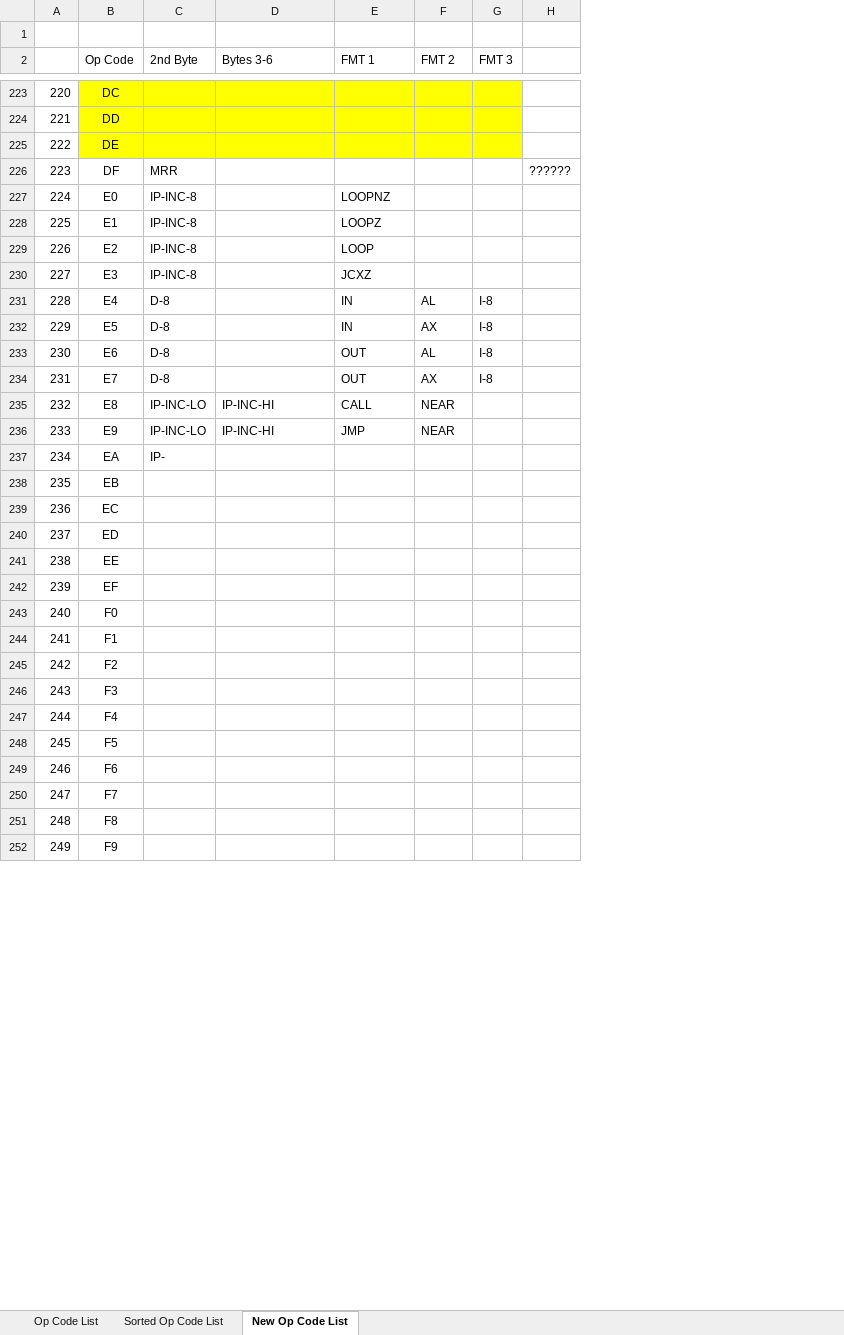
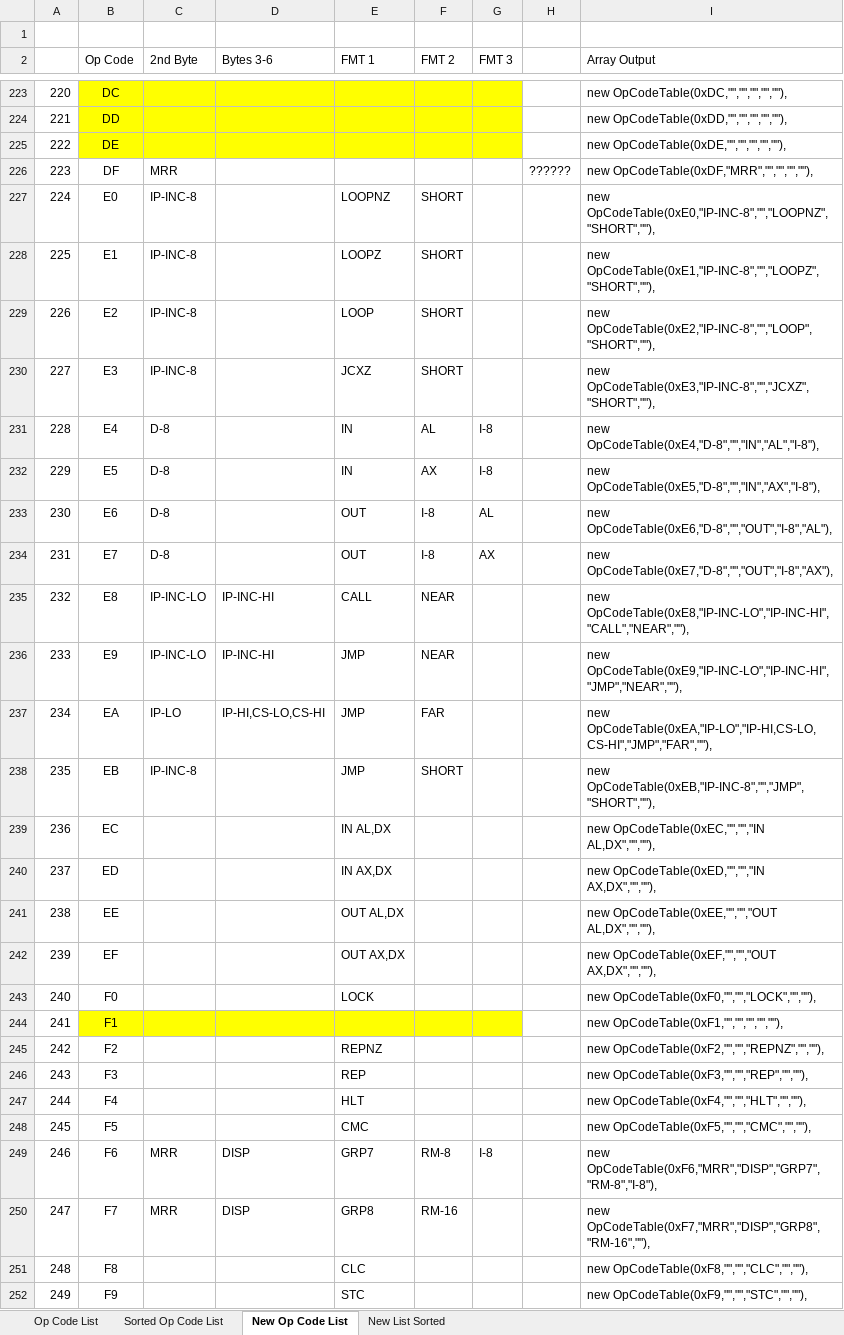
Before and after one commit to amensch/e8086, an Excel workbook: Resources/8086 op code list.xlsx, sheet New Op Code List, drawn as a sheet; only a part is shown, gaps mark what is left out; values as stored, in another font and other column widths than the file's, no borders; the diff covers the shown part only; the diff names each change by its address in the sheet, - before the commit and + after, or states it on an @@ line.

```diff
--- a/Resources/8086 op code list.xlsx (sheet New Op Code List)
+++ b/Resources/8086 op code list.xlsx (sheet New Op Code List)
+sheet tab: New List Sorted
+column I (Array Output), rows 223-252: new OpCodeTable(0xDC,"","","","",""), | new OpCodeTable(0xDD,"","","","",""), | new OpCodeTable(0xDE,"","","","",""), | new OpCodeTable(0xDF,"MRR","","","",""), | new OpCodeTable(0xE0,"IP-INC-8","","LOOPNZ","SHORT",""), | new OpCodeTable(0xE1,"IP-INC-8","","LOOPZ","SHORT",""), | new OpCodeTable(0xE2,"IP-INC-8","","LOOP","SHORT",""), | new OpCodeTable(0xE3,"IP-INC-8","","JCXZ","SHORT",""), | new OpCodeTable(0xE4,"D-8","","IN","AL","I-8"), | new OpCodeTable(0xE5,"D-8","","IN","AX","I-8"), | new OpCodeTable(0xE6,"D-8","","OUT","I-8","AL"), | new OpCodeTable(0xE7,"D-8","","OUT","I-8","AX"), | new OpCodeTable(0xE8,"IP-INC-LO","IP-INC-HI","CALL","NEAR",""), | new OpCodeTable(0xE9,"IP-INC-LO","IP-INC-HI","JMP","NEAR",""), | new OpCodeTable(0xEA,"IP-LO","IP-HI,CS-LO,CS-HI","JMP","FAR",""), | new OpCodeTable(0xEB,"IP-INC-8","","JMP","SHORT",""), | new OpCodeTable(0xEC,"","","IN AL,DX","",""), | new OpCodeTable(0xED,"","","IN AX,DX","",""), | new OpCodeTable(0xEE,"","","OUT AL,DX","",""), | new OpCodeTable(0xEF,"","","OUT AX,DX","",""), | new OpCodeTable(0xF0,"","","LOCK","",""), | new OpCodeTable(0xF1,"","","","",""), | new OpCodeTable(0xF2,"","","REPNZ","",""), | new OpCodeTable(0xF3,"","","REP","",""), | new OpCodeTable(0xF4,"","","HLT","",""), | new OpCodeTable(0xF5,"","","CMC","",""), | new OpCodeTable(0xF6,"MRR","DISP","GRP7","RM-8","I-8"), | new OpCodeTable(0xF7,"MRR","DISP","GRP8","RM-16",""), | new OpCodeTable(0xF8,"","","CLC","",""), | new OpCodeTable(0xF9,"","","STC","",""),
-F227:F230 (FMT 2): (empty)
+F227:F230 (FMT 2): SHORT
-F233 (FMT 2): AL
+F233 (FMT 2): I-8
-G233 (FMT 3): I-8
+G233 (FMT 3): AL
-F234 (FMT 2): AX
+F234 (FMT 2): I-8
-G234 (FMT 3): I-8
+G234 (FMT 3): AX
-C237 (2nd Byte): IP-
+C237 (2nd Byte): IP-LO
-D237 (Bytes 3-6): (empty)
+D237 (Bytes 3-6): IP-HI,CS-LO,CS-HI
-E237:E238 (FMT 1): (empty)
+E237:E238 (FMT 1): JMP
-F237 (FMT 2): (empty)
+F237 (FMT 2): FAR
-C238 (2nd Byte): (empty)
+C238 (2nd Byte): IP-INC-8
-F238 (FMT 2): (empty)
+F238 (FMT 2): SHORT
-E239 (FMT 1): (empty)
+E239 (FMT 1): IN AL,DX
-E240 (FMT 1): (empty)
+E240 (FMT 1): IN AX,DX
-E241 (FMT 1): (empty)
+E241 (FMT 1): OUT AL,DX
-E242 (FMT 1): (empty)
+E242 (FMT 1): OUT AX,DX
-E243 (FMT 1): (empty)
+E243 (FMT 1): LOCK
-B244:G244 fill: none
+B244:G244 fill: #FFFF00
-E245 (FMT 1): (empty)
+E245 (FMT 1): REPNZ
-E246 (FMT 1): (empty)
+E246 (FMT 1): REP
-E247 (FMT 1): (empty)
+E247 (FMT 1): HLT
-E248 (FMT 1): (empty)
+E248 (FMT 1): CMC
-C249:C250 (2nd Byte): (empty)
+C249:C250 (2nd Byte): MRR
-D249:D250 (Bytes 3-6): (empty)
+D249:D250 (Bytes 3-6): DISP
-E249 (FMT 1): (empty)
+E249 (FMT 1): GRP7
-F249 (FMT 2): (empty)
+F249 (FMT 2): RM-8
-G249 (FMT 3): (empty)
+G249 (FMT 3): I-8
-E250 (FMT 1): (empty)
+E250 (FMT 1): GRP8
-F250 (FMT 2): (empty)
+F250 (FMT 2): RM-16
-E251 (FMT 1): (empty)
+E251 (FMT 1): CLC
-E252 (FMT 1): (empty)
+E252 (FMT 1): STC
```
Also changed, not shown: 81 edited cells elsewhere in this sheet, 4 other files.
